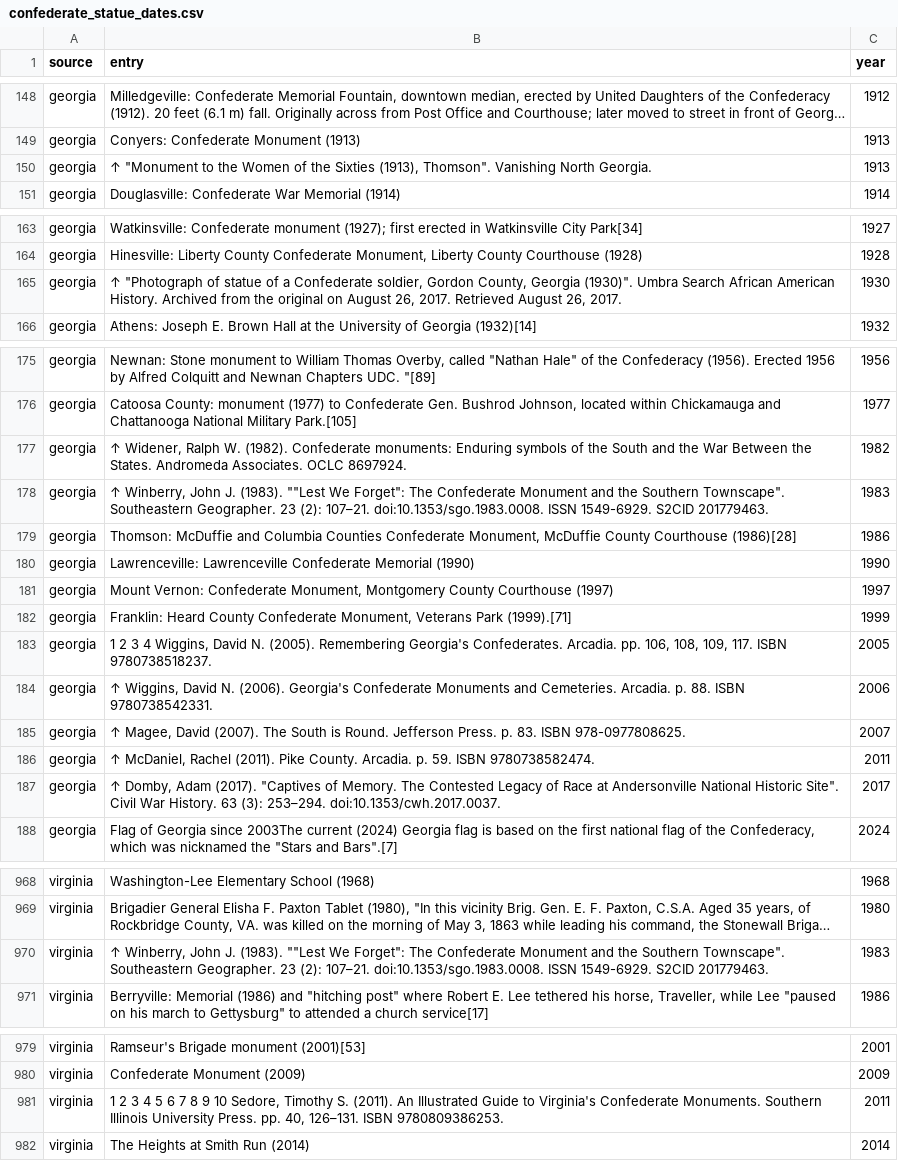
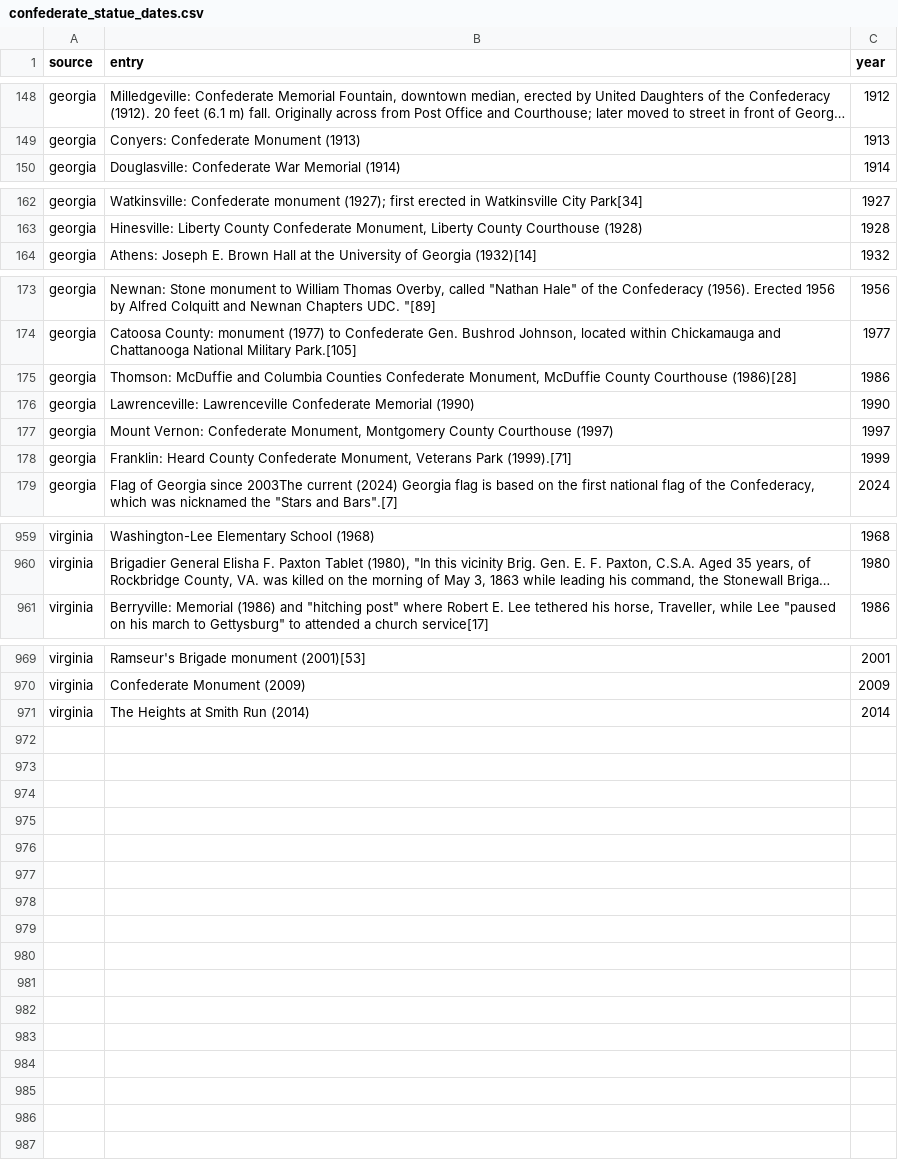
Before and after one commit to cavandonohoe/confederate_statues, a CSV file: data/confederate_statue_dates.csv, drawn as a sheet; only a part is shown, gaps mark what is left out; long unchanged cells end in …; the diff names each change by its address in the sheet, - before the commit and + after, or states it on an @@ line.

Commit message:
Filter Wikipedia citation rows out of the scrape
The (YYYY) parser was picking up bibliography entries as if they were
monuments, using the publication year as an installation date. Wikipedia
renders footnote back-links as an up-arrow (U+2191) and groups multi-use
references under a run of back-reference numbers (e.g. "1 2 3 Author
(2005). Title."); the existing filter only caught the older ASCII "^"
anchor style, so these leaked through.

Drop lines containing the up-arrow and lines beginning with a run of
back-reference numbers followed by an author/title. Regenerating removes
the leaked citation rows across georgia and virginia while preserving
real entries that happen to start with a year (e.g. the "1929 Confederate
Reunion Marker"). Adds regression tests for both patterns.

```diff
--- a/data/confederate_statue_dates.csv
+++ b/data/confederate_statue_dates.csv
-row 150: georgia | ↑ "Monument to the Women of the Sixties (1913), Thomson". Vanishing North Georgia. | 1913
-row 165: georgia | ↑ "Photograph of statue of a Confederate soldier, Gordon County, Georgia (1930)". Umbra Search African American History. Archived from the original on August 26, 2017. Retrieved August 26, 2017. | 1930
-row 177: georgia | ↑ Widener, Ralph W. (1982). Confederate monuments: Enduring symbols of the South and the War Between the States. Andromeda Associates. OCLC 8697924. | 1982
-row 178: georgia | ↑ Winberry, John J. (1983). ""Lest We Forget": The Confederate Monument and the Southern Townscape". Southeastern Geographer. 23 (2): 107–21. doi:10.1353/sgo.1983.0008. ISSN 1549-6929. S2CID 201779463. | 1983
-row 183: georgia | 1 2 3 4 Wiggins, David N. (2005). Remembering Georgia's Confederates. Arcadia. pp. 106, 108, 109, 117. ISBN 9780738518237. | 2005
-row 184: georgia | ↑ Wiggins, David N. (2006). Georgia's Confederate Monuments and Cemeteries. Arcadia. p. 88. ISBN 9780738542331. | 2006
-row 185: georgia | ↑ Magee, David (2007). The South is Round. Jefferson Press. p. 83. ISBN 978-0977808625. | 2007
-row 186: georgia | ↑ McDaniel, Rachel (2011). Pike County. Arcadia. p. 59. ISBN 9780738582474. | 2011
-row 187: georgia | ↑ Domby, Adam (2017). "Captives of Memory. The Contested Legacy of Race at Andersonville National Historic Site". Civil War History. 63 (3): 253–294. doi:10.1353/cwh.2017.0037. | 2017
-row 970: virginia | ↑ Winberry, John J. (1983). ""Lest We Forget": The Confederate Monument and the Southern Townscape". Southeastern Geographer. 23 (2): 107–21. doi:10.1353/sgo.1983.0008. ISSN 1549-6929. S2CID 201779463. | 1983
-row 981: virginia | 1 2 3 4 5 6 7 8 9 10 Sedore, Timothy S. (2011). An Illustrated Guide to Virginia's Confederate Monuments. Southern Illinois University Press. pp. 40, 126–131. ISBN 9780809386253. | 2011
```
Also changed, not shown: 2 other files.
